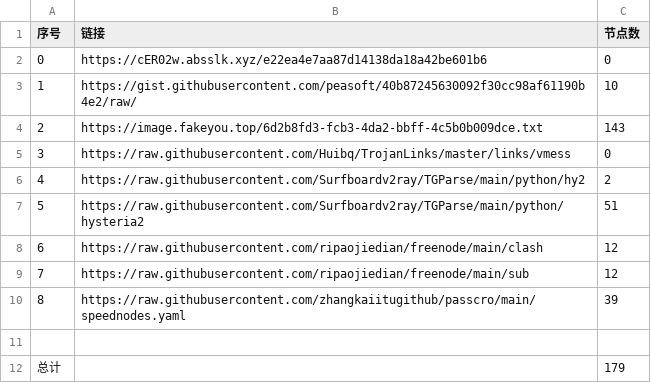
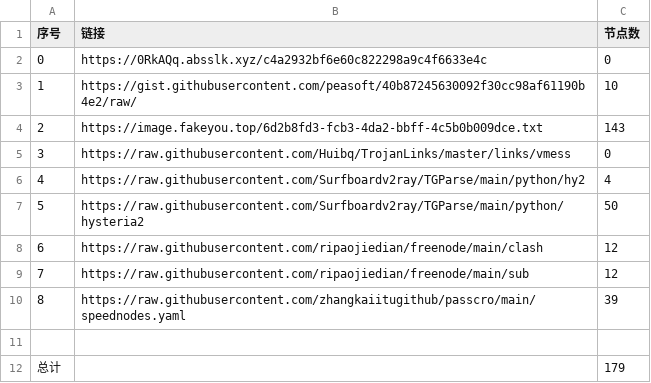
Before and after one commit to dqt081228OHVGFY/NoMoreWalls, a CSV file: list_result.csv, drawn as a sheet.

```diff
--- a/list_result.csv
+++ b/list_result.csv
@@ -1,3 +1,3 @@
 序号,链接,节点数
-0,https://cER02w.absslk.xyz/e22ea4e7aa87d14138da18a42be601b6,0
+0,https://0RkAQq.absslk.xyz/c4a2932bf6e60c822298a9c4f6633e4c,0
 1,https://gist.githubusercontent.com/peasoft/40b87245630092f30cc98af61190b4e2/raw/,10
@@ -5,4 +5,4 @@
 3,https://raw.githubusercontent.com/Huibq/TrojanLinks/master/links/vmess,0
-4,https://raw.githubusercontent.com/Surfboardv2ray/TGParse/main/python/hy2,2
-5,https://raw.githubusercontent.com/Surfboardv2ray/TGParse/main/python/hysteria2,51
+4,https://raw.githubusercontent.com/Surfboardv2ray/TGParse/main/python/hy2,4
+5,https://raw.githubusercontent.com/Surfboardv2ray/TGParse/main/python/hysteria2,50
 6,https://raw.githubusercontent.com/ripaojiedian/freenode/main/clash,12
```
Also changed, not shown: 8 other files.
